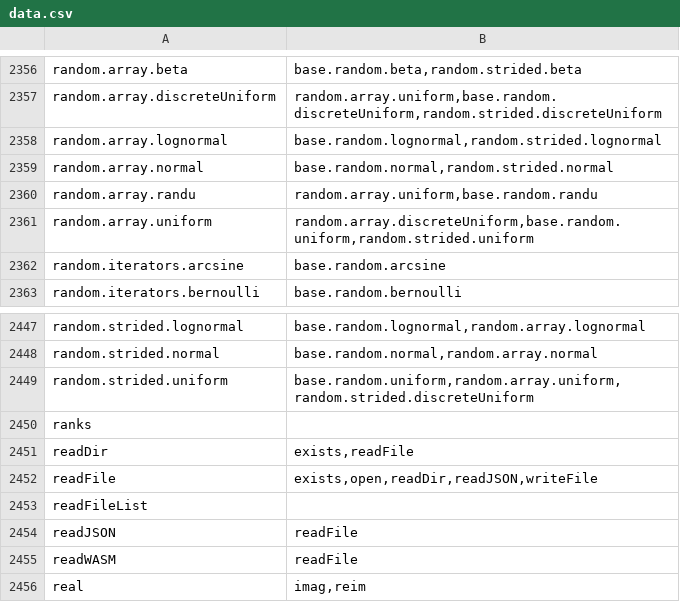
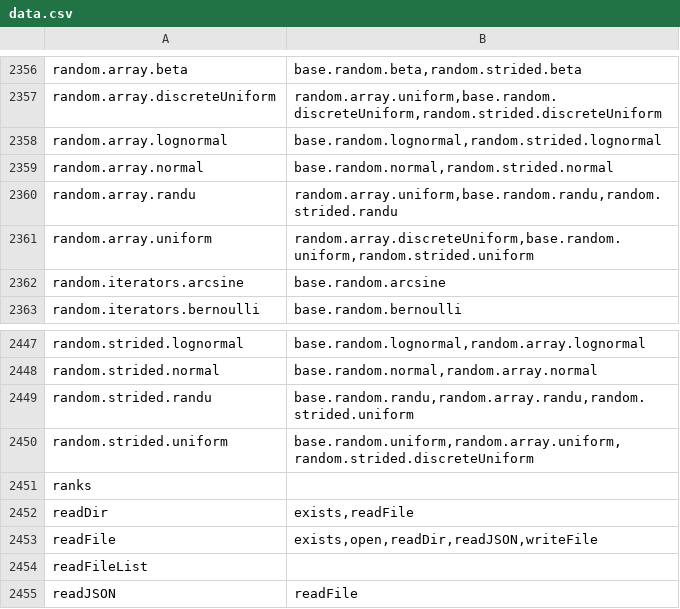
Before and after one commit to stdlib-js/namespace, a CSV file: alias2related/data/data.csv, drawn as a sheet; only a part is shown, gaps mark what is left out; the shorter side is filled out with more unchanged rows.

```diff
--- a/alias2related/data/data.csv
+++ b/alias2related/data/data.csv
@@ -2359,3 +2359,3 @@ random.array.lognormal,"base.random.lognormal,random.strided.lognormal"
 random.array.normal,"base.random.normal,random.strided.normal"
-random.array.randu,"random.array.uniform,base.random.randu"
+random.array.randu,"random.array.uniform,base.random.randu,random.strided.randu"
 random.array.uniform,"random.array.discreteUniform,base.random.uniform,random.strided.uniform"
@@ -2448,2 +2448,3 @@ random.strided.lognormal,"base.random.lognormal,random.array.lognormal"
 random.strided.normal,"base.random.normal,random.array.normal"
+random.strided.randu,"base.random.randu,random.array.randu,random.strided.uniform"
 random.strided.uniform,"base.random.uniform,random.array.uniform,random.strided.discreteUniform"
```
Also changed, not shown: alias2pkg/data/data.csv, alias2standalone/data/data.csv, 14 other files.
